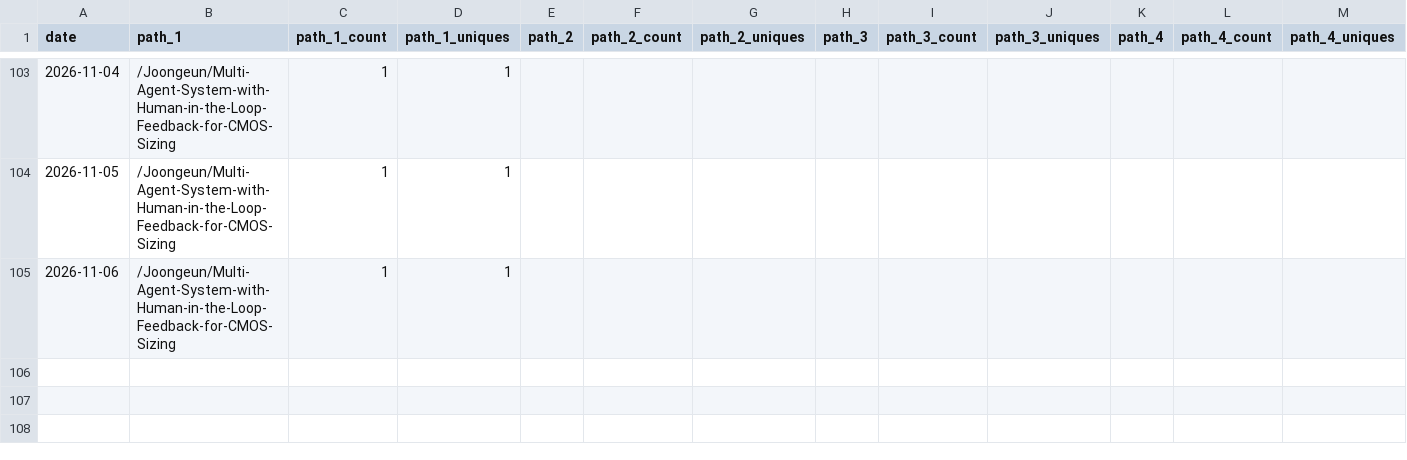
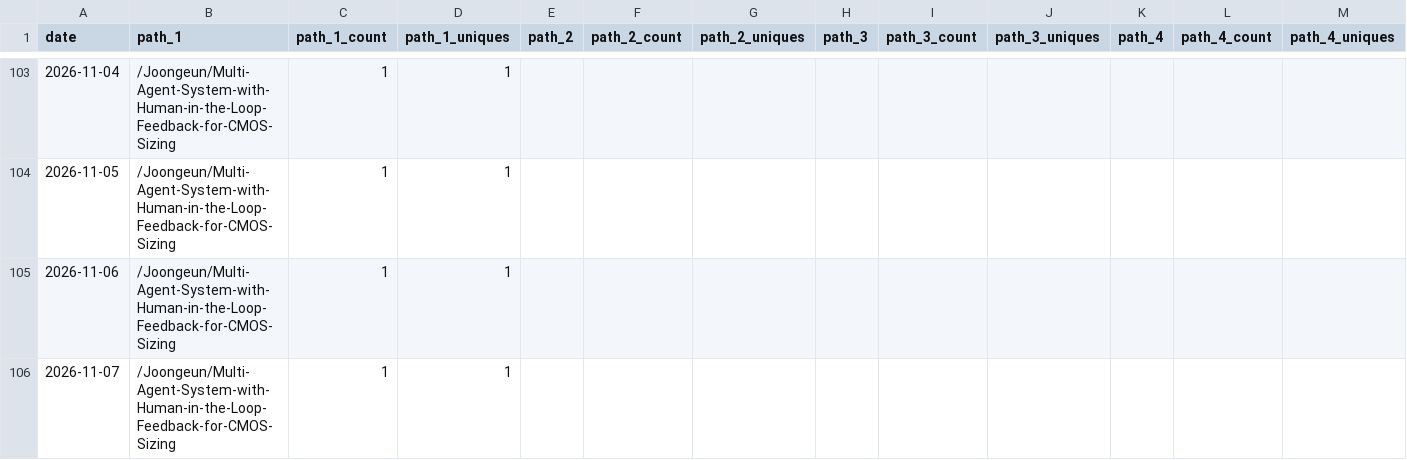
Before and after one commit to Joongeun/Joon_Project_Stats, a CSV file: data/github_paths/Multi-Agent-System-with-Human-in-the-Loop-Feedback-for-CMOS-Sizing.csv, drawn as a sheet; only a part is shown, gaps mark what is left out; rows hold the shown columns only; the diff names each change by its address in the sheet, - before the commit and + after, or states it on an @@ line.

Commit message:
data update

```diff
--- a/data/github_paths/Multi-Agent-System-with-Human-in-the-Loop-Feedback-for-CMOS-Sizing.csv
+++ b/data/github_paths/Multi-Agent-System-with-Human-in-the-Loop-Feedback-for-CMOS-Sizing.csv
+row 106: 2026-11-07 | /Joongeun/Multi-Agent-System-with-Human-in-the-Loop-Feedback-for-CMOS-Sizing | 1 | 1
```
Also changed, not shown: data/github_paths/2024-MIT-Blueprint-Hackathon-Web-Development.csv, data/github_paths/Badminton-Shuttle-Launcher.csv, 23 other files.
